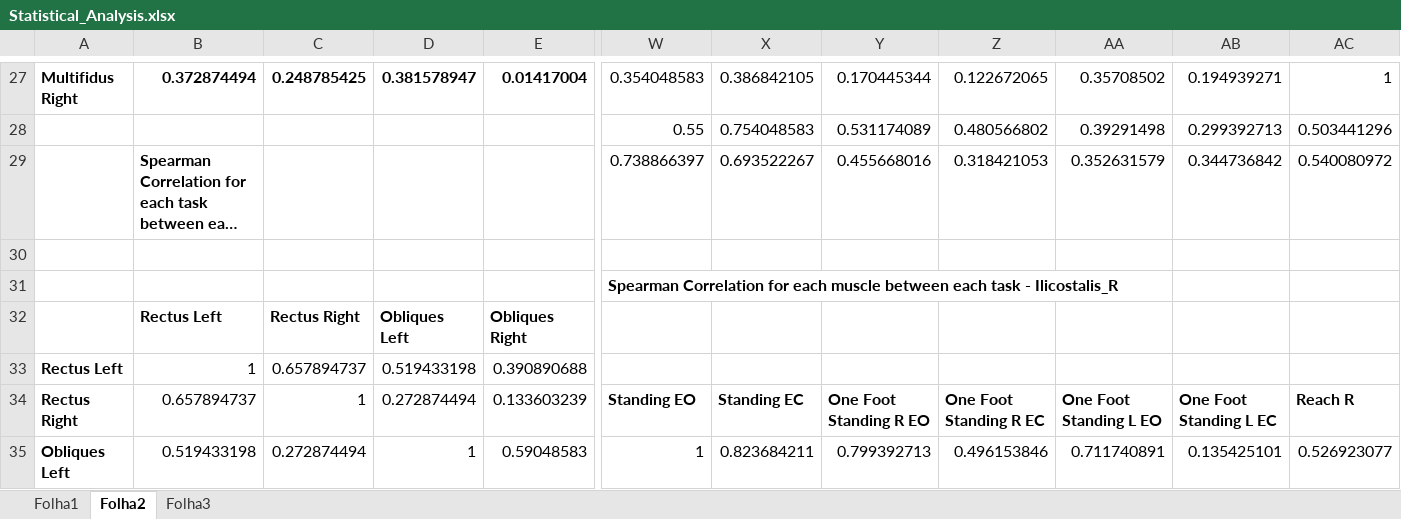
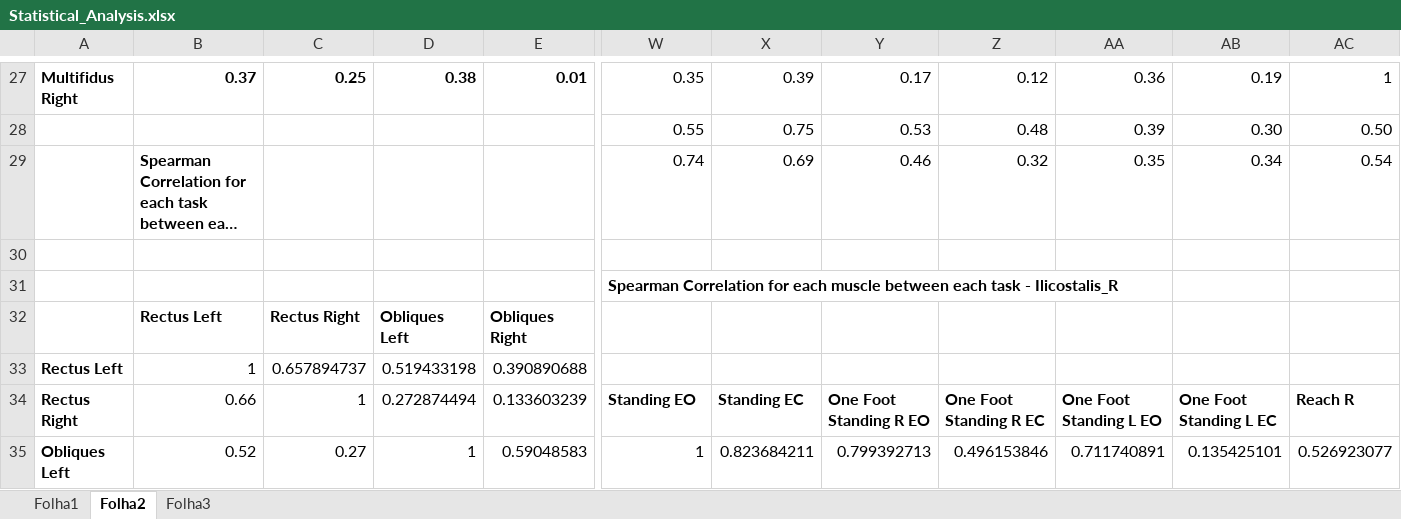
Before and after one commit to DFNOsorio/tonusMuscular, an Excel workbook: Excel_database/Statistical_Analysis.xlsx, sheet Folha2, drawn as a sheet; only a part is shown, gaps mark what is left out; long unchanged cells end in …; values as stored, in another font and other column widths than the file's, no borders; conditional formats not drawn; the diff covers the shown part only; the diff names each change by its address in the sheet, - before the commit and + after, or states it on an @@ line.

```diff
--- a/Excel_database/Statistical_Analysis.xlsx (sheet Folha2)
+++ b/Excel_database/Statistical_Analysis.xlsx (sheet Folha2)
-B27: 0.372874494
+B27: 0.37
-C27: 0.248785425
+C27: 0.25
-D27: 0.381578947
+D27: 0.38
-E27: 0.01417004
+E27: 0.01
-W27: 0.354048583
+W27: 0.35
-X27: 0.386842105
+X27: 0.39
-Y27: 0.170445344
+Y27: 0.17
-Z27: 0.122672065
+Z27: 0.12
-AA27: 0.35708502
+AA27: 0.36
-AB27: 0.194939271
+AB27: 0.19
-X28: 0.754048583
+X28: 0.75
-Y28: 0.531174089
+Y28: 0.53
-Z28: 0.480566802
+Z28: 0.48
-AA28: 0.39291498
+AA28: 0.39
-AB28: 0.299392713
+AB28: 0.30
-AC28: 0.503441296
+AC28: 0.50
-W29: 0.738866397
+W29: 0.74
-X29: 0.693522267
+X29: 0.69
-Y29: 0.455668016
+Y29: 0.46
-Z29: 0.318421053
+Z29: 0.32
-AA29: 0.352631579
+AA29: 0.35
-AB29: 0.344736842
+AB29: 0.34
-AC29: 0.540080972
+AC29: 0.54
-B34: 0.657894737
+B34: 0.66
-B35: 0.519433198
+B35: 0.52
-C35: 0.272874494
+C35: 0.27
```
Also changed, not shown: 594 edited cells elsewhere in this sheet, sheet Folha3, 3 other files.
